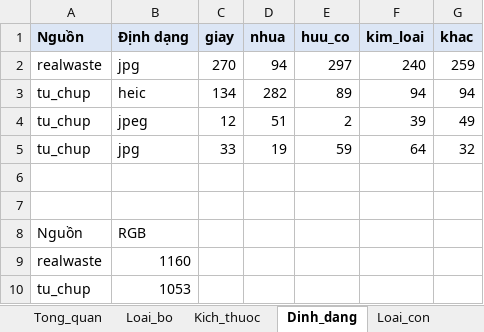
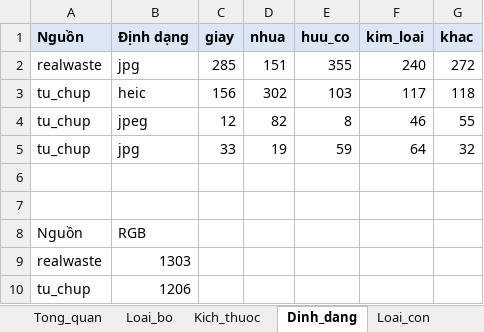
Before and after one commit to nguyetminh2708/Garbage-classification, an Excel workbook: ketqua/thong_ke_du_lieu.xlsx, sheet Dinh_dang, drawn as a sheet; values as stored, in another font and other column widths than the file's, no borders; removed rows and columns are numbered as before the commit, all else as after; the diff names each change by its address in the sheet, - before the commit and + after, or states it on an @@ line.

```diff
--- a/ketqua/thong_ke_du_lieu.xlsx (sheet Dinh_dang)
+++ b/ketqua/thong_ke_du_lieu.xlsx (sheet Dinh_dang)
-C2 (giay): 270
+C2 (giay): 285
-D2 (nhua): 94
+D2 (nhua): 151
-E2 (huu_co): 297
+E2 (huu_co): 355
-G2 (khac): 259
+G2 (khac): 272
-row 3: tu_chup | heic | 134 | 282 | 89 | 94 | 94
+row 3: tu_chup | heic | 156 | 302 | 103 | 117 | 118
-D4 (nhua): 51
+D4 (nhua): 82
-E4 (huu_co): 2
+E4 (huu_co): 8
-F4 (kim_loai): 39
+F4 (kim_loai): 46
-G4 (khac): 49
+G4 (khac): 55
-B9 (Định dạng): 1160
+B9 (Định dạng): 1303
-B10 (Định dạng): 1053
+B10 (Định dạng): 1206
```
Also changed, not shown: sheet Danh_sach_anh, sheet Loai_bo, sheet Loai_con, sheet Tong_quan, sheet Kich_thuoc, 16 other files.
